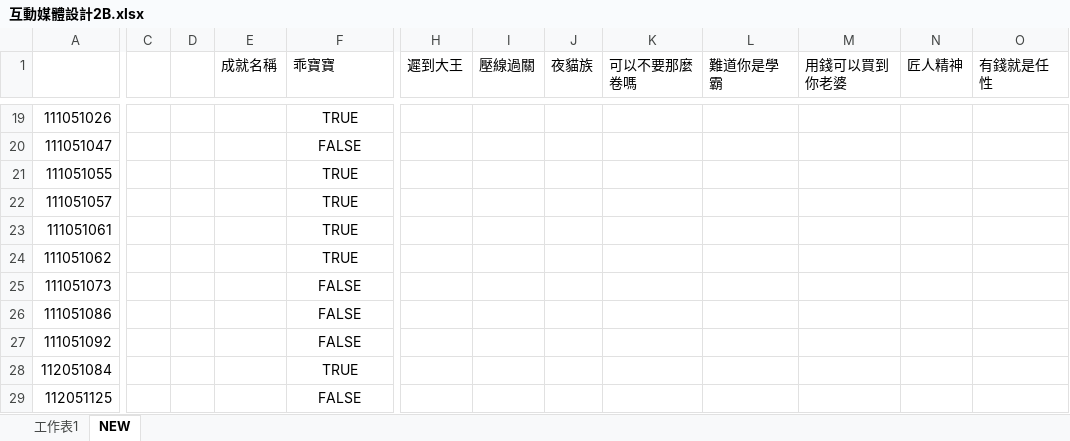
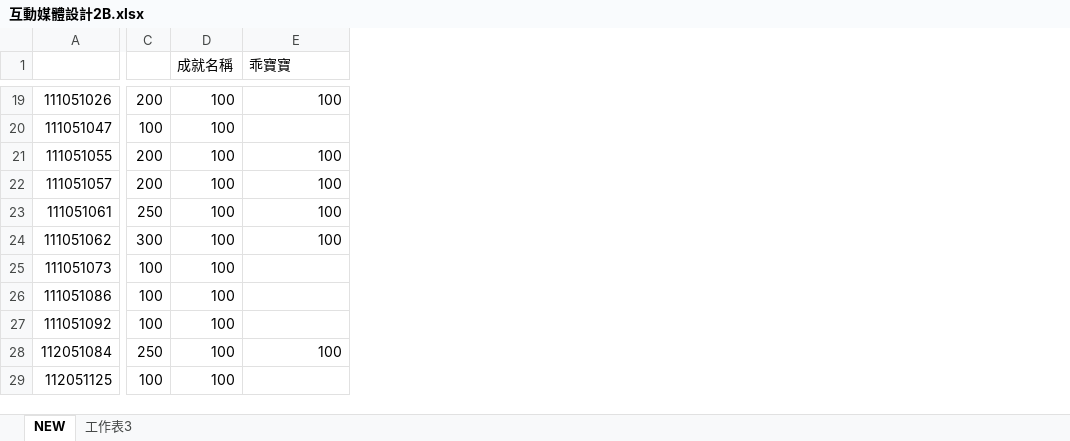
Before and after one commit to Star-Meow/sys-score, an Excel workbook: 原始資料/互動媒體設計2B.xlsx, sheet NEW, drawn as a sheet; only a part is shown, gaps mark what is left out; values as stored, in another font and other column widths than the file's, no borders; charts and pictures not drawn; removed rows and columns are numbered as before the commit, all else as after; the diff covers the shown part only; the diff names each change by its address in the sheet, - before the commit and + after, or states it on an @@ line.

```diff
--- a/原始資料/互動媒體設計2B.xlsx (sheet NEW)
+++ b/原始資料/互動媒體設計2B.xlsx (sheet NEW)
-sheet tab: 工作表1
+sheet tab: 工作表3
-column C, empty
-column D, empty
+column C, rows 19-29: 200 | 100 | 200 | 200 | 250 | 300 | 100 | 100 | 100 | 250 | 100
@@ column H (遲到大王) hidden, empty @@
@@ column I (壓線過關) hidden, empty @@
@@ column J (夜貓族) hidden, empty @@
@@ column K (可以不要那麼卷嗎) hidden, empty @@
@@ column L (難道你是學霸) hidden, empty @@
@@ column M (用錢可以買到你老婆) hidden, empty @@
@@ column N (匠人精神) hidden, empty @@
@@ column O (有錢就是任性) hidden, empty @@
-D19:D29 (成就名稱): (empty)
+D19:D29 (成就名稱): 100
-E19 (乖寶寶): TRUE
+E19 (乖寶寶): 100
-E19 alignment: center
+E19 alignment: right
-E20 (乖寶寶): FALSE
+E20 (乖寶寶): (empty)
-E21:E24 (乖寶寶): TRUE
+E21:E24 (乖寶寶): 100
-E21:E24 alignment: center
+E21:E24 alignment: right
-E25:E27 (乖寶寶): FALSE
+E25:E27 (乖寶寶): (empty)
-E28 (乖寶寶): TRUE
+E28 (乖寶寶): 100
-E28 alignment: center
+E28 alignment: right
-E29 (乖寶寶): FALSE
+E29 (乖寶寶): (empty)
```
Also changed, not shown: 4 added columns, 3 removed columns, 44 edited cells and cell formats elsewhere in this sheet, 原始資料/互動媒體設計2A.xlsx, 原始資料/遊戲程式邏輯2A.xlsx, 7 other files.
